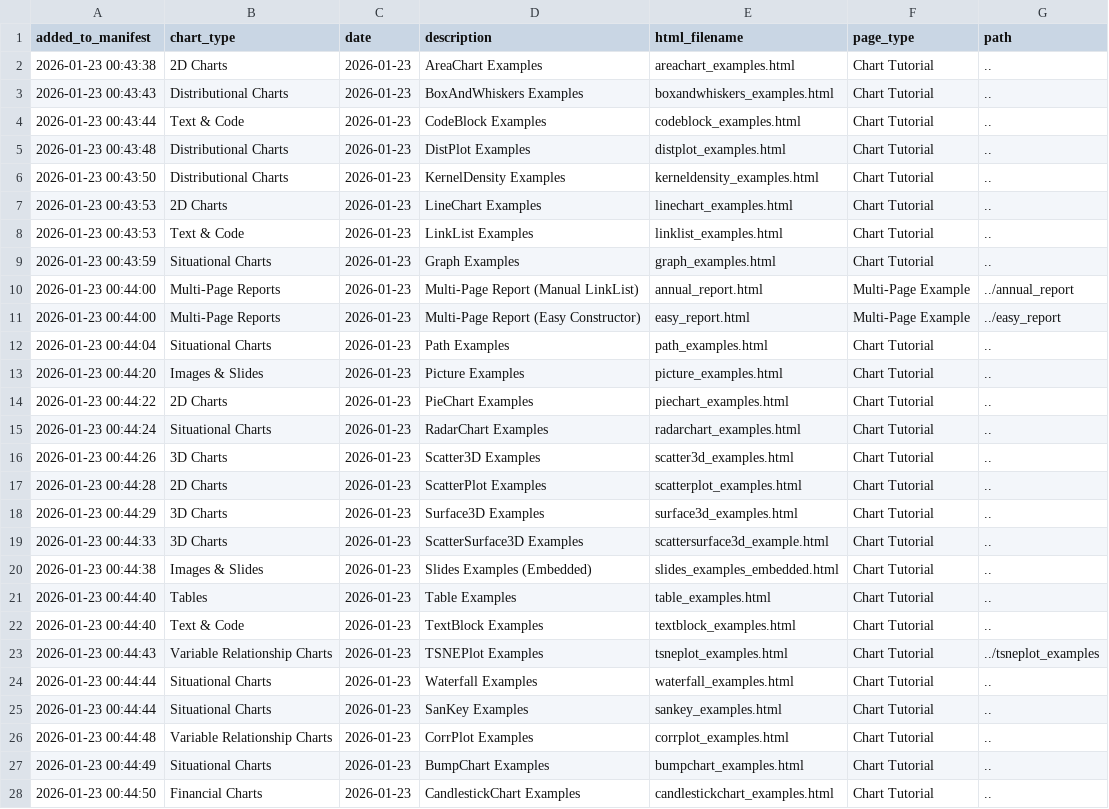
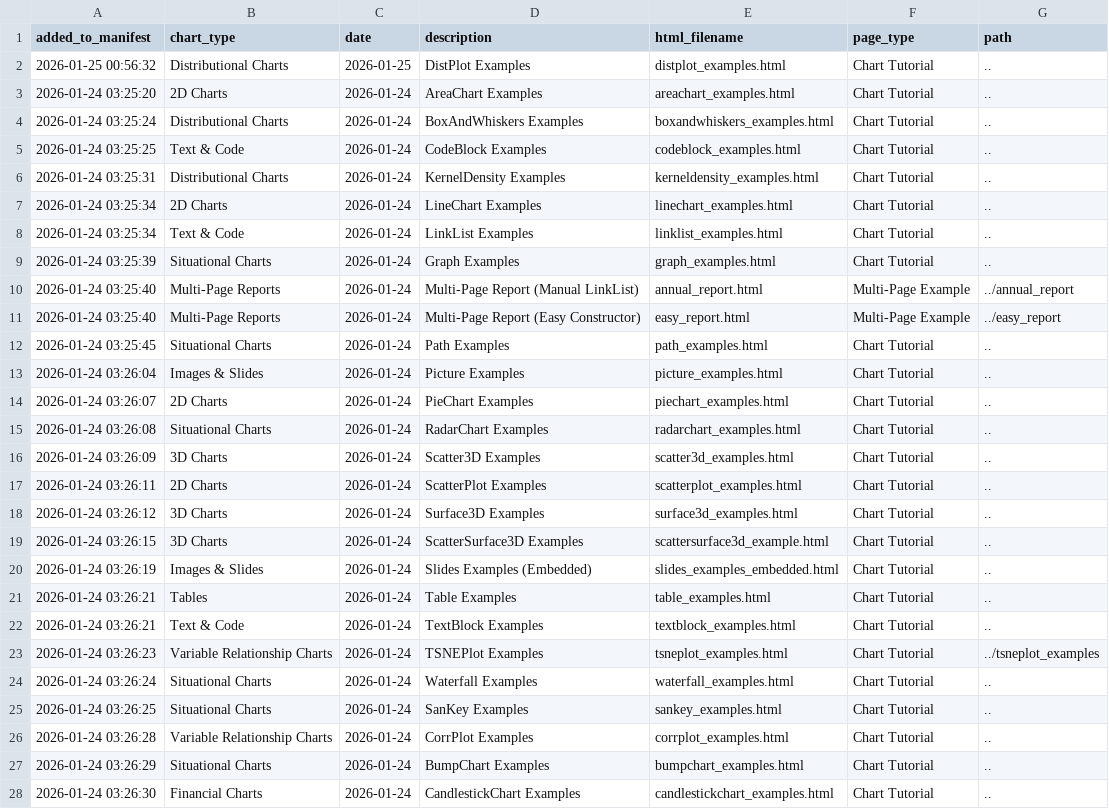
Before and after one commit to s-baumann/JSPlots.jl, a CSV file: dev/examples_html/z_general_example/manifest.csv, drawn as a sheet; only a part is shown; removed rows and columns are numbered as before the commit, all else as after; the diff covers the shown part only; the diff names each change by its address in the sheet, - before the commit and + after, or states it on an @@ line.

```diff
--- a/dev/examples_html/z_general_example/manifest.csv
+++ b/dev/examples_html/z_general_example/manifest.csv
+row 2: 2026-01-25 00:56:32 | Distributional Charts | 2026-01-25 | DistPlot Examples | distplot_examples.html | Chart Tutorial | ..
-A3 (added_to_manifest): 2026-01-23 00:43:38
+A3 (added_to_manifest): 2026-01-24 03:25:20
-C3:C5 (date): 2026-01-23
+C3:C5 (date): 2026-01-24
-A4 (added_to_manifest): 2026-01-23 00:43:43
+A4 (added_to_manifest): 2026-01-24 03:25:24
-A5 (added_to_manifest): 2026-01-23 00:43:44
+A5 (added_to_manifest): 2026-01-24 03:25:25
-row 5: 2026-01-23 00:43:48 | Distributional Charts | 2026-01-23 | DistPlot Examples | distplot_examples.html | Chart Tutorial | ..
-A6 (added_to_manifest): 2026-01-23 00:43:50
+A6 (added_to_manifest): 2026-01-24 03:25:31
-C6:C28 (date): 2026-01-23
+C6:C28 (date): 2026-01-24
-A7:A8 (added_to_manifest): 2026-01-23 00:43:53
+A7:A8 (added_to_manifest): 2026-01-24 03:25:34
-A9 (added_to_manifest): 2026-01-23 00:43:59
+A9 (added_to_manifest): 2026-01-24 03:25:39
-A10:A11 (added_to_manifest): 2026-01-23 00:44:00
+A10:A11 (added_to_manifest): 2026-01-24 03:25:40
-A12 (added_to_manifest): 2026-01-23 00:44:04
+A12 (added_to_manifest): 2026-01-24 03:25:45
-A13 (added_to_manifest): 2026-01-23 00:44:20
+A13 (added_to_manifest): 2026-01-24 03:26:04
-A14 (added_to_manifest): 2026-01-23 00:44:22
+A14 (added_to_manifest): 2026-01-24 03:26:07
-A15 (added_to_manifest): 2026-01-23 00:44:24
+A15 (added_to_manifest): 2026-01-24 03:26:08
-A16 (added_to_manifest): 2026-01-23 00:44:26
+A16 (added_to_manifest): 2026-01-24 03:26:09
-A17 (added_to_manifest): 2026-01-23 00:44:28
+A17 (added_to_manifest): 2026-01-24 03:26:11
-A18 (added_to_manifest): 2026-01-23 00:44:29
+A18 (added_to_manifest): 2026-01-24 03:26:12
-A19 (added_to_manifest): 2026-01-23 00:44:33
+A19 (added_to_manifest): 2026-01-24 03:26:15
-A20 (added_to_manifest): 2026-01-23 00:44:38
+A20 (added_to_manifest): 2026-01-24 03:26:19
-A21:A22 (added_to_manifest): 2026-01-23 00:44:40
+A21:A22 (added_to_manifest): 2026-01-24 03:26:21
-A23 (added_to_manifest): 2026-01-23 00:44:43
+A23 (added_to_manifest): 2026-01-24 03:26:23
-A24 (added_to_manifest): 2026-01-23 00:44:44
+A24 (added_to_manifest): 2026-01-24 03:26:24
-A25 (added_to_manifest): 2026-01-23 00:44:44
+A25 (added_to_manifest): 2026-01-24 03:26:25
-A26 (added_to_manifest): 2026-01-23 00:44:48
+A26 (added_to_manifest): 2026-01-24 03:26:28
-A27 (added_to_manifest): 2026-01-23 00:44:49
+A27 (added_to_manifest): 2026-01-24 03:26:29
-A28 (added_to_manifest): 2026-01-23 00:44:50
+A28 (added_to_manifest): 2026-01-24 03:26:30
```
Also changed, not shown: 6 edited cells elsewhere in this file, 51 other files.
